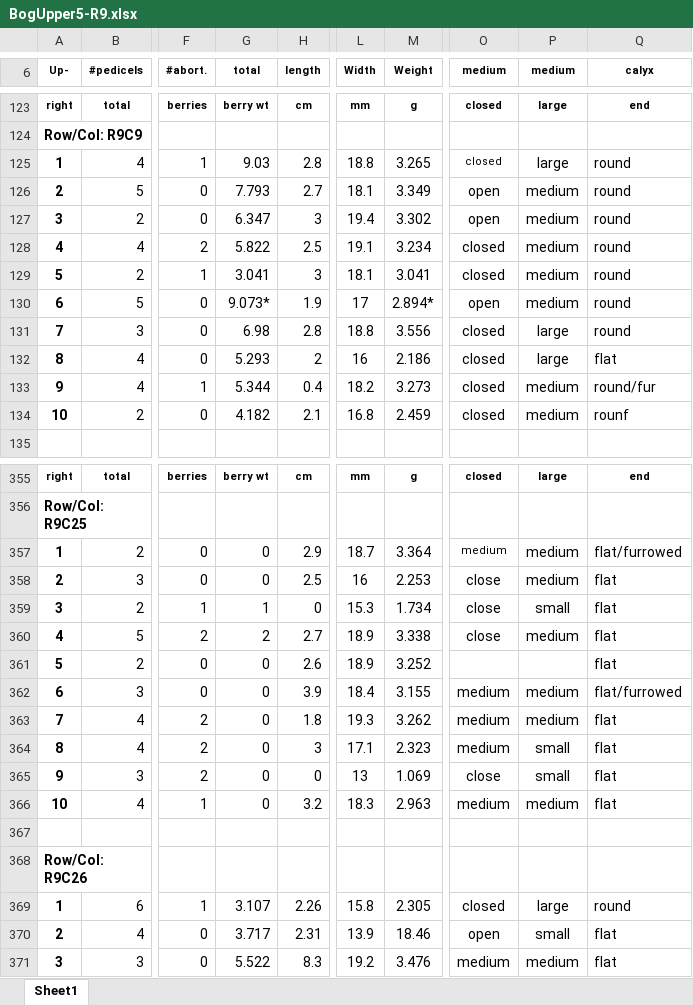
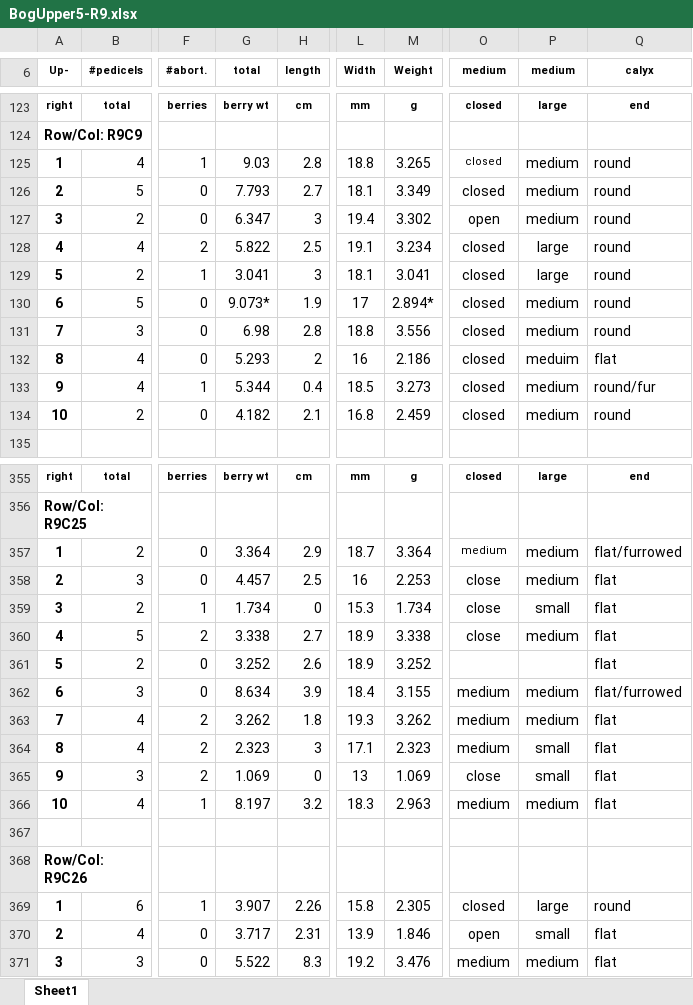
Before and after one commit to bliptrip/CNJ0x-Trait-Mapping, an Excel workbook: Data/phenotypic data/RawData/2012 Data/BogUpper5-R9.xlsx, sheet Sheet1, drawn as a sheet; only a part is shown, gaps mark what is left out; values as stored, in another font and other column widths than the file's, no borders; the diff covers the shown part only; the diff names each change by its address in the sheet, - before the commit and + after, or states it on an @@ line.

```diff
--- a/Data/phenotypic data/RawData/2012 Data/BogUpper5-R9.xlsx (sheet Sheet1)
+++ b/Data/phenotypic data/RawData/2012 Data/BogUpper5-R9.xlsx (sheet Sheet1)
-P125 (medium): large
+P125 (medium): medium
-O126 (medium): open
+O126 (medium): closed
-P128:P129 (medium): medium
+P128:P129 (medium): large
-O130 (medium): open
+O130 (medium): closed
-P131 (medium): large
+P131 (medium): medium
-P132 (medium): large
+P132 (medium): meduim
-L133 (Width): 18.2
+L133 (Width): 18.5
-Q134 (calyx): rounf
+Q134 (calyx): round
-G357 (total): 0
+G357 (total): 3.364
-G358 (total): 0
+G358 (total): 4.457
-G359 (total): 1
+G359 (total): 1.734
-G360 (total): 2
+G360 (total): 3.338
-G361 (total): 0
+G361 (total): 3.252
-G362 (total): 0
+G362 (total): 8.634
-G363 (total): 0
+G363 (total): 3.262
-G364 (total): 0
+G364 (total): 2.323
-G365 (total): 0
+G365 (total): 1.069
-G366 (total): 0
+G366 (total): 8.197
-G369 (total): 3.107
+G369 (total): 3.907
-M370 (Weight): 18.46
+M370 (Weight): 1.846
```
Also changed, not shown: 29 edited cells elsewhere in this sheet.
